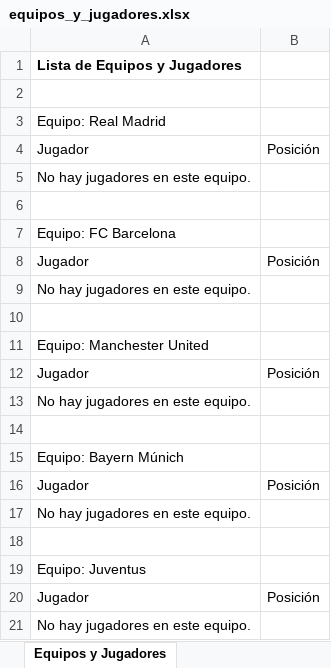
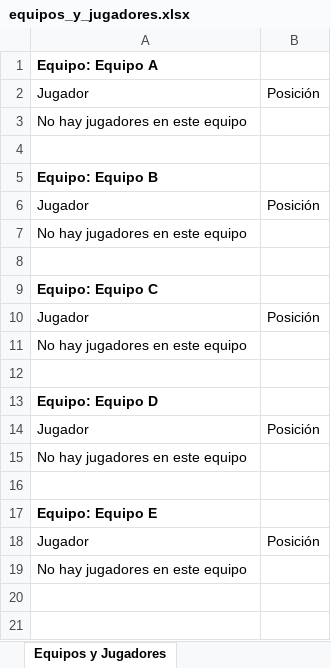
Before and after one commit to SergioAlvarezHerrera/Desarrollo-De-Interfaces, an Excel workbook: EquiposFutbol/equipos_y_jugadores.xlsx, sheet Equipos y Jugadores, drawn as a sheet; values as stored, in another font and other column widths than the file's, no borders; removed rows and columns are numbered as before the commit, all else as after; the diff names each change by its address in the sheet, - before the commit and + after, or states it on an @@ line.

```diff
--- a/EquiposFutbol/equipos_y_jugadores.xlsx (sheet Equipos y Jugadores)
+++ b/EquiposFutbol/equipos_y_jugadores.xlsx (sheet Equipos y Jugadores)
-A1: Lista de Equipos y Jugadores
+A1: Equipo: Equipo A
@@ row 20 moved to row 2: Jugador @@
+row 3: No hay jugadores en este equipo
-A5: Equipo: Real Madrid
+A5: Equipo: Equipo B
-A5 bold: off
+A5 bold: on
-A7: No hay jugadores en este equipo.
+A7: No hay jugadores en este equipo
-A9: Equipo: FC Barcelona
+A9: Equipo: Equipo C
-A9 bold: off
+A9 bold: on
-A11: No hay jugadores en este equipo.
+A11: No hay jugadores en este equipo
-A13: Equipo: Manchester United
+A13: Equipo: Equipo D
-A13 bold: off
+A13 bold: on
-A15: No hay jugadores en este equipo.
+A15: No hay jugadores en este equipo
-A17: Equipo: Bayern Múnich
+A17: Equipo: Equipo E
-A17 bold: off
+A17 bold: on
-A19: No hay jugadores en este equipo.
+A19: No hay jugadores en este equipo
-row 18: (empty)
-row 19: Equipo: Juventus
-row 21: No hay jugadores en este equipo.
```
Also changed, not shown: 6 other files.
